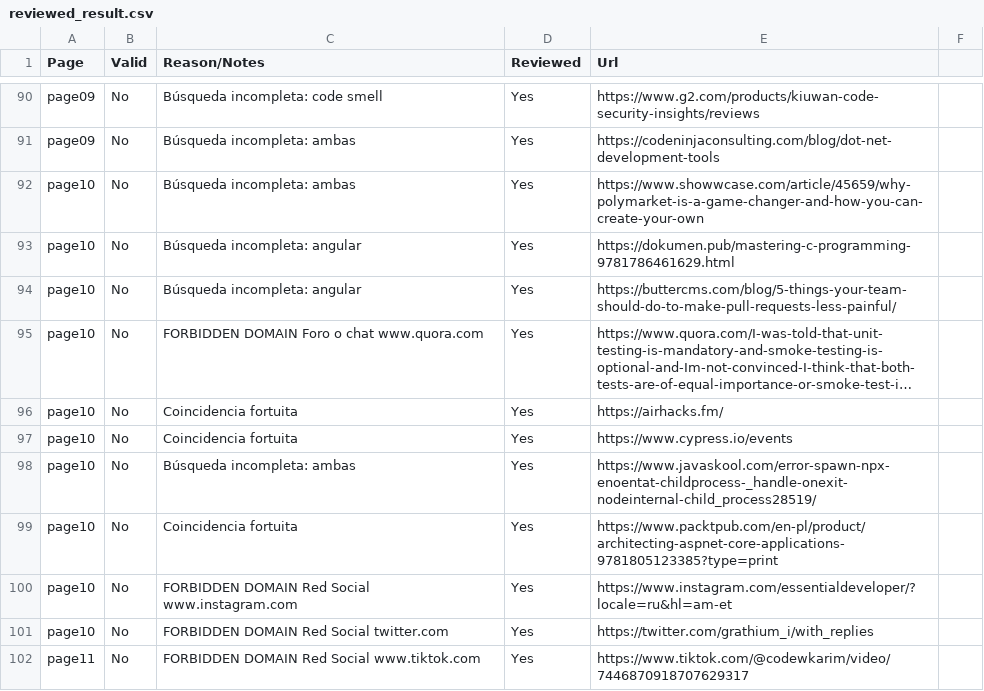
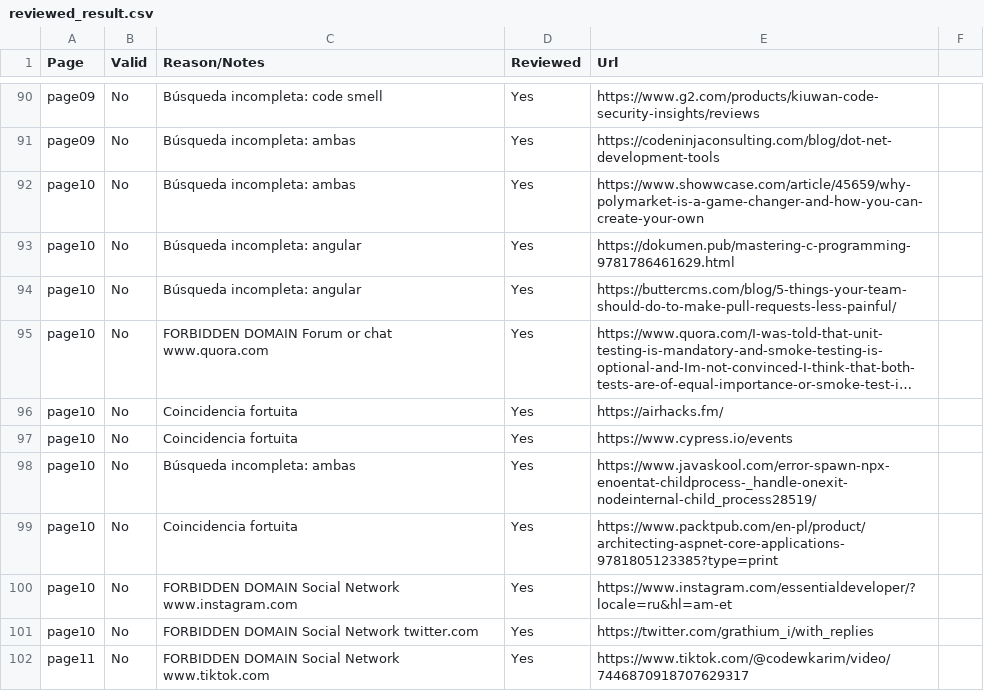
Before and after one commit to TFG-Miguel/source_classifier, a CSV file: results/reviewed_result.csv (was data/reviewed_result.csv), drawn as a sheet; only a part is shown, gaps mark what is left out; long unchanged cells end in …; the diff covers the shown part only; the diff names each change by its address in the sheet, - before the commit and + after, or states it on an @@ line.

```diff
--- a/data/reviewed_result.csv
+++ b/results/reviewed_result.csv
-C95 (Reason/Notes): FORBIDDEN DOMAIN Foro o chat www.quora.com
+C95 (Reason/Notes): FORBIDDEN DOMAIN Forum or chat www.quora.com
-C100 (Reason/Notes): FORBIDDEN DOMAIN Red Social www.instagram.com
+C100 (Reason/Notes): FORBIDDEN DOMAIN Social Network www.instagram.com
-C101 (Reason/Notes): FORBIDDEN DOMAIN Red Social twitter.com
+C101 (Reason/Notes): FORBIDDEN DOMAIN Social Network twitter.com
-C102 (Reason/Notes): FORBIDDEN DOMAIN Red Social www.tiktok.com
+C102 (Reason/Notes): FORBIDDEN DOMAIN Social Network www.tiktok.com
```
Also changed, not shown: 38 edited cells elsewhere in this file, 3 other files.
